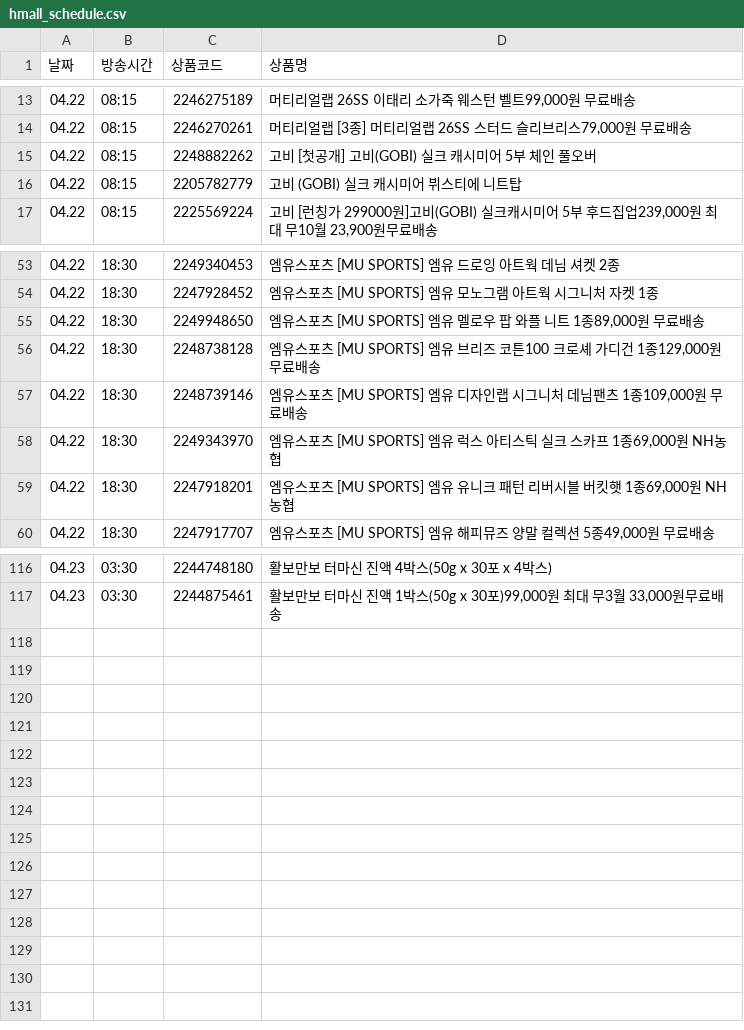
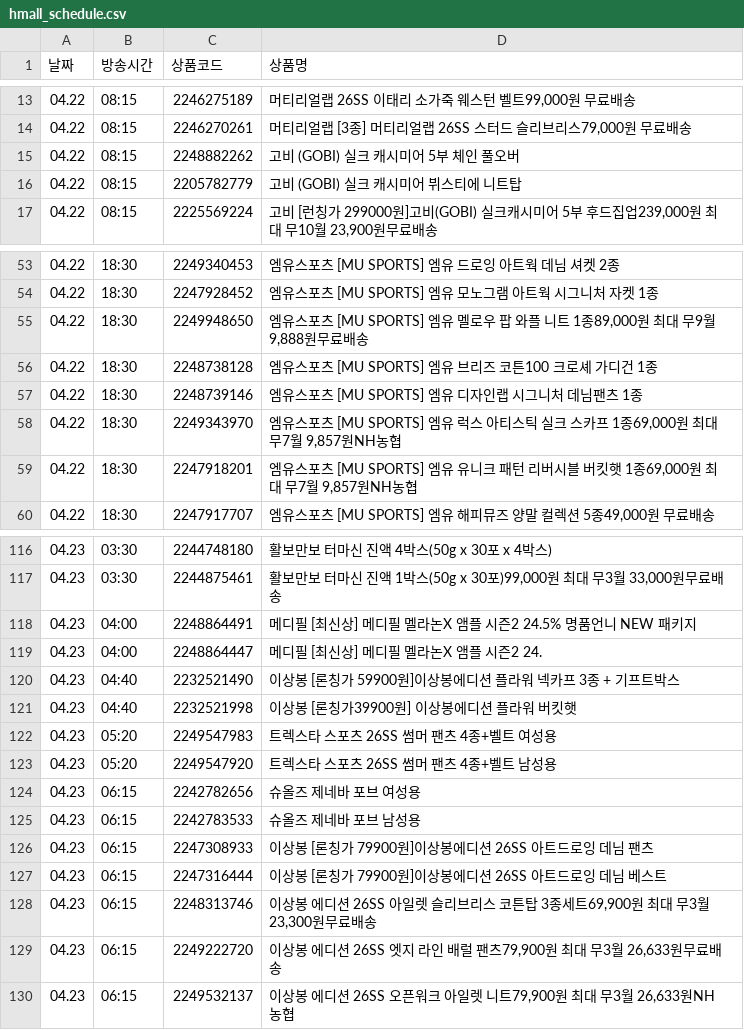
Before and after one commit to poodingcake-hue/HYUNDAICRAWLING, a CSV file: hmall_schedule.csv, drawn as a sheet; only a part is shown, gaps mark what is left out.

```diff
--- a/hmall_schedule.csv
+++ b/hmall_schedule.csv
@@ -14,3 +14,3 @@
 04.22,08:15,2246270261,"머티리얼랩 [3종] 머티리얼랩 26SS 스터드 슬리브리스79,000원 무료배송"
-04.22,08:15,2248882262,고비 [첫공개] 고비(GOBI) 실크 캐시미어 5부 체인 풀오버
+04.22,08:15,2248882262,고비 (GOBI) 실크 캐시미어 5부 체인 풀오버
 04.22,08:15,2205782779,고비 (GOBI) 실크 캐시미어 뷔스티에 니트탑
@@ -54,7 +54,7 @@
 04.22,18:30,2247928452,엠유스포츠 [MU SPORTS] 엠유 모노그램 아트웍 시그니처 자켓 1종
-04.22,18:30,2249948650,"엠유스포츠 [MU SPORTS] 엠유 멜로우 팝 와플 니트 1종89,000원 무료배송"
-04.22,18:30,2248738128,"엠유스포츠 [MU SPORTS] 엠유 브리즈 코튼100 크로셰 가디건 1종129,000원 무료배송"
-04.22,18:30,2248739146,"엠유스포츠 [MU SPORTS] 엠유 디자인랩 시그니처 데님팬츠 1종109,000원 무료배송"
-04.22,18:30,2249343970,"엠유스포츠 [MU SPORTS] 엠유 럭스 아티스틱 실크 스카프 1종69,000원 NH농협"
-04.22,18:30,2247918201,"엠유스포츠 [MU SPORTS] 엠유 유니크 패턴 리버시블 버킷햇 1종69,000원 NH농협"
+04.22,18:30,2249948650,"엠유스포츠 [MU SPORTS] 엠유 멜로우 팝 와플 니트 1종89,000원 최대 무9월 9,888원무료배송"
+04.22,18:30,2248738128,엠유스포츠 [MU SPORTS] 엠유 브리즈 코튼100 크로셰 가디건 1종
+04.22,18:30,2248739146,엠유스포츠 [MU SPORTS] 엠유 디자인랩 시그니처 데님팬츠 1종
+04.22,18:30,2249343970,"엠유스포츠 [MU SPORTS] 엠유 럭스 아티스틱 실크 스카프 1종69,000원 최대 무7월 9,857원NH농협"
+04.22,18:30,2247918201,"엠유스포츠 [MU SPORTS] 엠유 유니크 패턴 리버시블 버킷햇 1종69,000원 최대 무7월 9,857원NH농협"
 04.22,18:30,2247917707,"엠유스포츠 [MU SPORTS] 엠유 해피뮤즈 양말 컬렉션 5종49,000원 무료배송"
@@ -117 +117,14 @@
 04.23,03:30,2244875461,"활보만보 터마신 진액 1박스(50g x 30포)99,000원 최대 무3월 33,000원무료배송"
+04.23,04:00,2248864491,메디필 [최신상] 메디필 멜라논X 앰플 시즌2 24.5% 명품언니 NEW 패키지
+04.23,04:00,2248864447,메디필 [최신상] 메디필 멜라논X 앰플 시즌2 24.
+04.23,04:40,2232521490,이상봉 [론칭가 59900원]이상봉에디션 플라워 넥카프 3종 + 기프트박스
+04.23,04:40,2232521998,이상봉 [론칭가39900원] 이상봉에디션 플라워 버킷햇
+04.23,05:20,2249547983,트렉스타 스포츠 26SS 썸머 팬츠 4종+벨트 여성용
+04.23,05:20,2249547920,트렉스타 스포츠 26SS 썸머 팬츠 4종+벨트 남성용
+04.23,06:15,2242782656,슈올즈 제네바 포브 여성용
+04.23,06:15,2242783533,슈올즈 제네바 포브 남성용
+04.23,06:15,2247308933,이상봉 [론칭가 79900원]이상봉에디션 26SS 아트드로잉 데님 팬츠
+04.23,06:15,2247316444,이상봉 [론칭가 79900원]이상봉에디션 26SS 아트드로잉 데님 베스트
+04.23,06:15,2248313746,"이상봉 에디션 26SS 아일렛 슬리브리스 코튼탑 3종세트69,900원 최대 무3월 23,300원무료배송"
+04.23,06:15,2249222720,"이상봉 에디션 26SS 엣지 라인 배럴 팬츠79,900원 최대 무3월 26,633원무료배송"
+04.23,06:15,2249532137,"이상봉 에디션 26SS 오픈워크 아일렛 니트79,900원 최대 무3월 26,633원NH농협"
```
